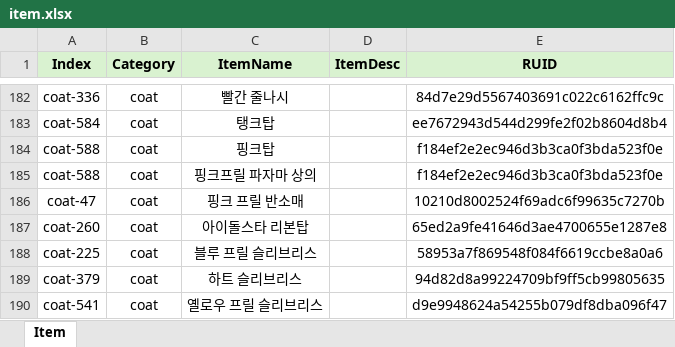
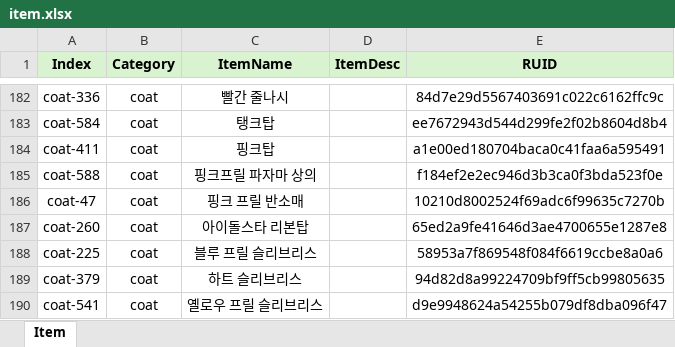
Before and after one commit to dek0058/MScannot206, an Excel workbook: table/item.xlsx, sheet Item, drawn as a sheet; only a part is shown, gaps mark what is left out; values as stored, in another font and other column widths than the file's, no borders; the diff names each change by its address in the sheet, - before the commit and + after, or states it on an @@ line.

Commit message:
coat-588 의 index 및 ruid의 오타수정
588 -> 411으로 변경

```diff
--- a/table/item.xlsx (sheet Item)
+++ b/table/item.xlsx (sheet Item)
-A184 (Index): coat-588
+A184 (Index): coat-411
-E184 (RUID): f184ef2e2ec946d3b3ca0f3bda523f0e
+E184 (RUID): a1e00ed180704baca0c41faa6a595491
```
